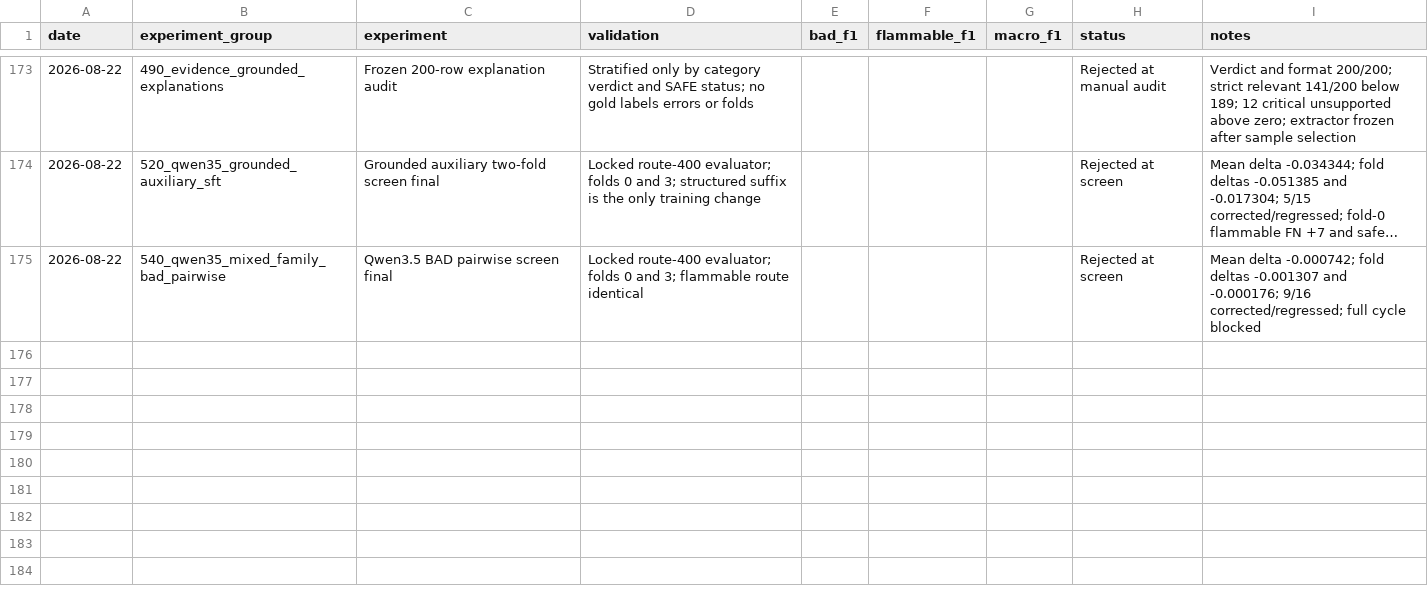
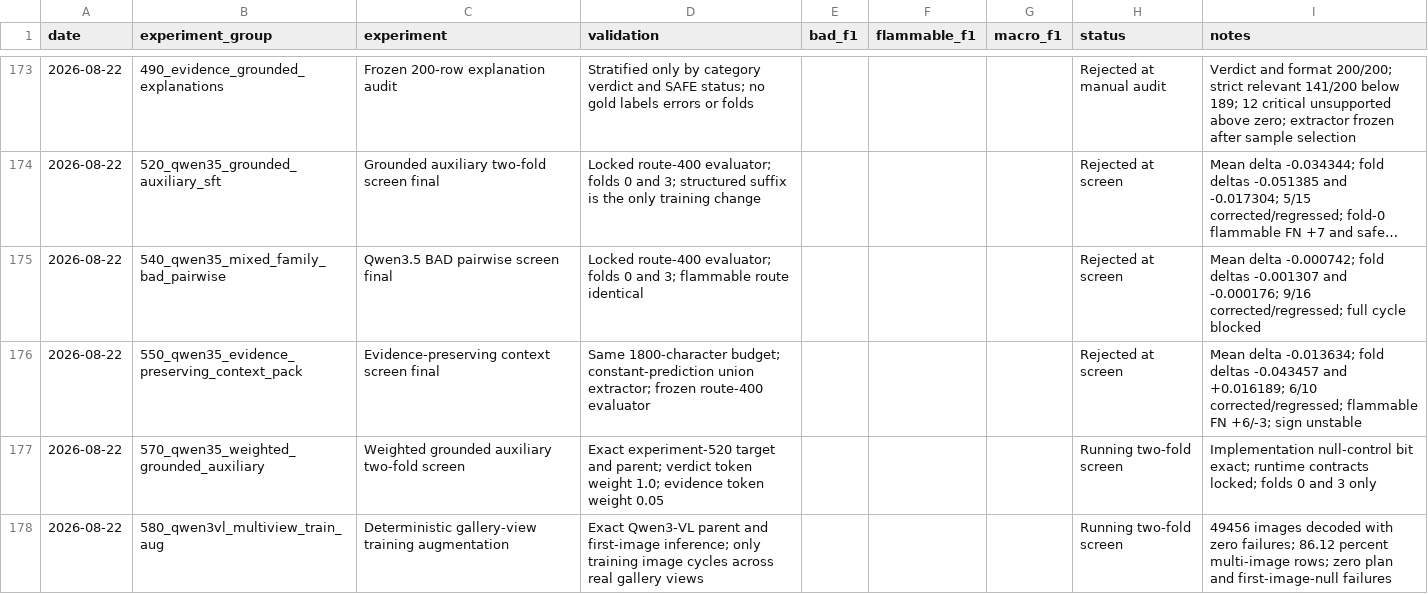
Before and after one commit to triflt/ecup-2026-quality, a CSV file: reports/experiment-log.csv, drawn as a sheet; only a part is shown, gaps mark what is left out; long unchanged cells end in ….

```diff
--- a/reports/experiment-log.csv
+++ b/reports/experiment-log.csv
@@ -175 +175,4 @@ date,experiment_group,experiment,validation,bad_f1,flammable_f1,macro_f1,status,
 2026-08-22,540_qwen35_mixed_family_bad_pairwise,Qwen3.5 BAD pairwise screen final,"Locked route-400 evaluator; folds 0 and 3; flammable route identical",,,,Rejected at screen,"Mean delta -0.000742; fold deltas -0.001307 and -0.000176; 9/16 corrected/regressed; full cycle blocked"
+2026-08-22,550_qwen35_evidence_preserving_context_pack,Evidence-preserving context screen final,"Same 1800-character budget; constant-prediction union extractor; frozen route-400 evaluator",,,,Rejected at screen,"Mean delta -0.013634; fold deltas -0.043457 and +0.016189; 6/10 corrected/regressed; flammable FN +6/-3; sign unstable"
+2026-08-22,570_qwen35_weighted_grounded_auxiliary,Weighted grounded auxiliary two-fold screen,"Exact experiment-520 target and parent; verdict token weight 1.0; evidence token weight 0.05",,,,Running two-fold screen,"Implementation null-control bit exact; runtime contracts locked; folds 0 and 3 only"
+2026-08-22,580_qwen3vl_multiview_train_aug,Deterministic gallery-view training augmentation,"Exact Qwen3-VL parent and first-image inference; only training image cycles across real gallery views",,,,Running two-fold screen,"49456 images decoded with zero failures; 86.12 percent multi-image rows; zero plan and first-image-null failures"
```
Also changed, not shown: reports/hypothesis-board.csv, 31 other files.
